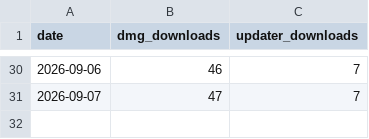
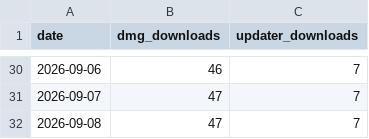
Before and after one commit to Vetromar/releases, a CSV file: stats/downloads.csv, drawn as a sheet; only a part is shown, gaps mark what is left out.

```diff
--- a/stats/downloads.csv
+++ b/stats/downloads.csv
@@ -31 +31,2 @@ date,dmg_downloads,updater_downloads
 2026-09-07,47,7
+2026-09-08,47,7
```
